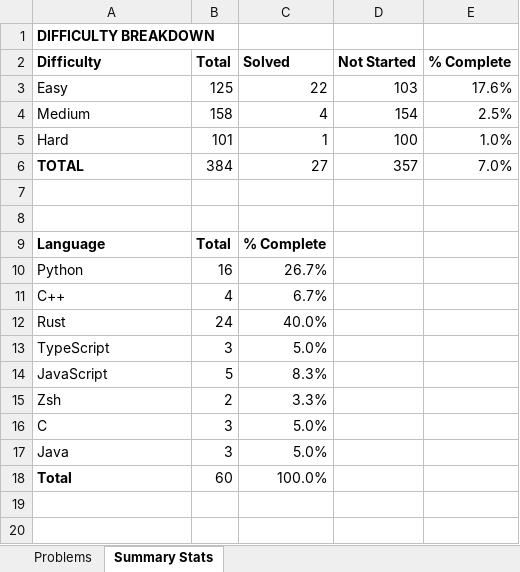
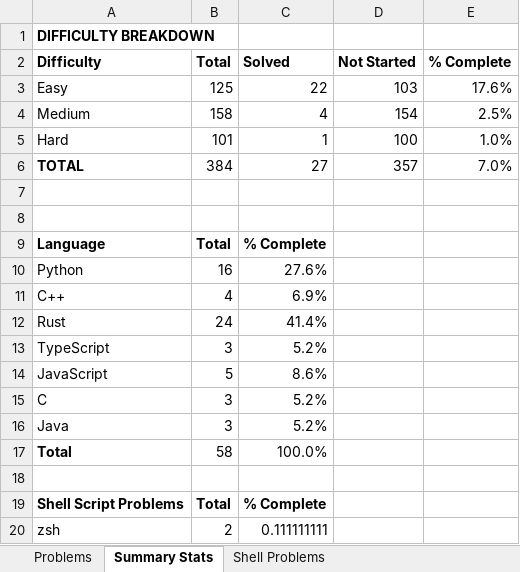
Before and after one commit to TenthEdict/Daily_Coding_Problems, an Excel workbook: daily_coding_problems.xlsx, sheet Summary Stats, drawn as a sheet; values as stored, in another font and other column widths than the file's, no borders; removed rows and columns are numbered as before the commit, all else as after; the diff names each change by its address in the sheet, - before the commit and + after, or states it on an @@ line.

```diff
--- a/daily_coding_problems.xlsx (sheet Summary Stats)
+++ b/daily_coding_problems.xlsx (sheet Summary Stats)
+sheet tab: Shell Problems
-C10 (Solved): 26.7%
+C10 (Solved): 27.6%
-C11 (Solved): 6.7%
+C11 (Solved): 6.9%
-C12 (Solved): 40.0%
+C12 (Solved): 41.4%
-C13 (Solved): 5.0%
+C13 (Solved): 5.2%
-C14 (Solved): 8.3%
+C14 (Solved): 8.6%
-row 15: Zsh | 2 | 3.3%
-C15:C16 (Solved): 5.0%
+C15:C16 (Solved): 5.2%
-B17 (Total): 60
+B17 (Total): 58
+row 18: (empty)
+row 19: Shell Script Problems | Total | % Complete
+row 20: zsh | 2 | 0.111111111
```
Also changed, not shown: sheet Problems, formulas that keep their value, 1 other file.
